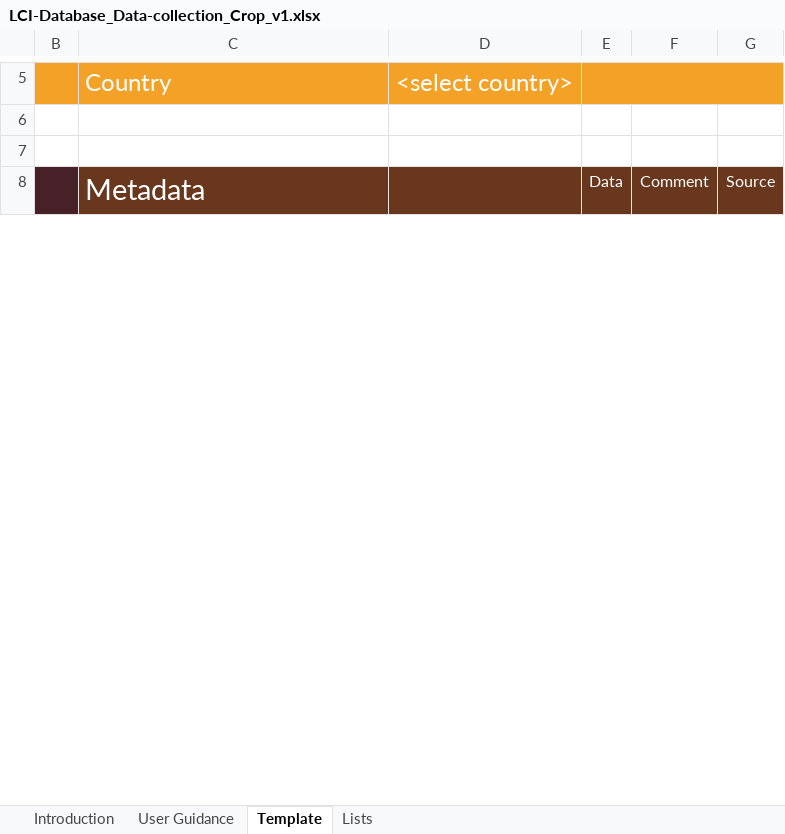
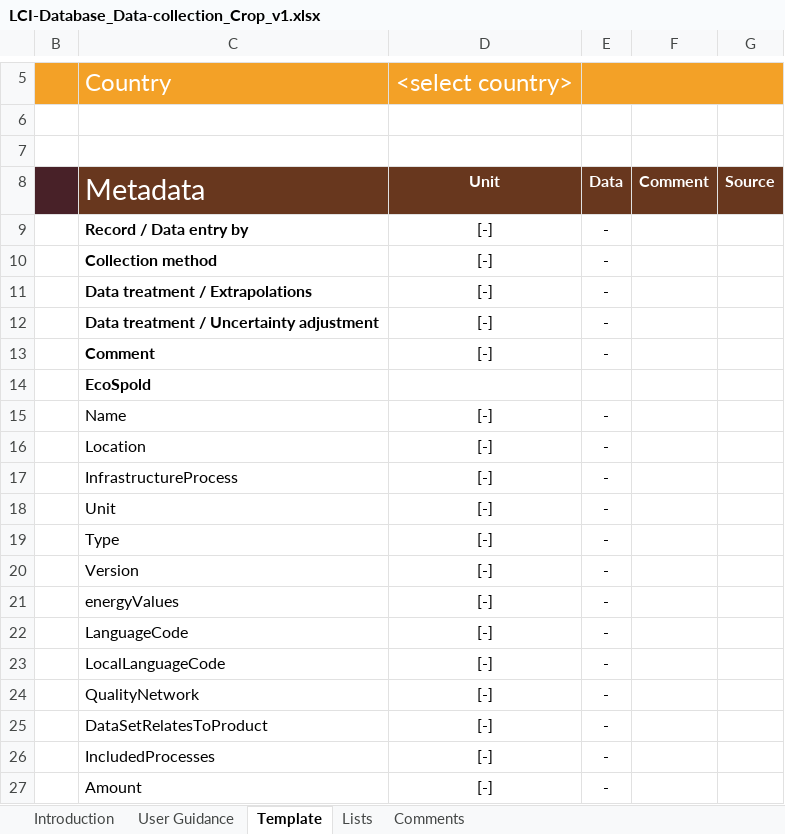
Before and after one commit to ecoinvent-it/sri-crop-tool, an Excel workbook: src/main/dart/web/LCI-Database_Data-collection_Crop_v1.xlsx, sheet Template, drawn as a sheet; only a part is shown, gaps mark what is left out; values as stored, in another font and other column widths than the file's, no borders; charts and pictures not drawn; the diff covers the shown part only; the diff names each change by its address in the sheet, - before the commit and + after, or states it on an @@ line.

Commit message:
some changes after review + bug fixes, new Excel template: no manure broiler anymore (added to poultry), merge pigs and piglets

```diff
--- a/src/main/dart/web/LCI-Database_Data-collection_Crop_v1.xlsx (sheet Template)
+++ b/src/main/dart/web/LCI-Database_Data-collection_Crop_v1.xlsx (sheet Template)
+sheet tab: Comments
-D8: (empty)
+D8: Unit
-E8:G8 bold: off
+E8:G8 bold: on
@@ row 9 unhidden:  | Record / Data entry by | [-] | - @@
@@ row 10 unhidden:  | Collection method | [-] | - @@
@@ row 11 unhidden:  | Data treatment / Extrapolations | [-] | - @@
@@ row 12 unhidden:  | Data treatment / Uncertainty adjustment | [-] | - @@
@@ row 13 unhidden:  | Comment | [-] | - @@
@@ row 14 unhidden:  | EcoSpold @@
@@ row 15 unhidden:  | Name | [-] | - @@
@@ row 16 unhidden:  | Location | [-] | - @@
@@ row 17 unhidden:  | InfrastructureProcess | [-] | - @@
@@ row 18 unhidden:  | Unit | [-] | - @@
@@ row 19 unhidden:  | Type | [-] | - @@
@@ row 20 unhidden:  | Version | [-] | - @@
@@ row 21 unhidden:  | energyValues | [-] | - @@
@@ row 22 unhidden:  | LanguageCode | [-] | - @@
@@ row 23 unhidden:  | LocalLanguageCode | [-] | - @@
@@ row 24 unhidden:  | QualityNetwork | [-] | - @@
@@ row 25 unhidden:  | DataSetRelatesToProduct | [-] | - @@
@@ row 26 unhidden:  | IncludedProcesses | [-] | - @@
@@ row 27 unhidden:  | Amount | [-] | - @@
```
Also changed, not shown: 45 added rows, 59 removed rows, 1 moved row, 35 hidden or unhidden rows, 101 edited cells and cell formats elsewhere in this sheet, sheet User Guidance, sheet Lists, hidden cells, charts or pictures, 9 other files.
